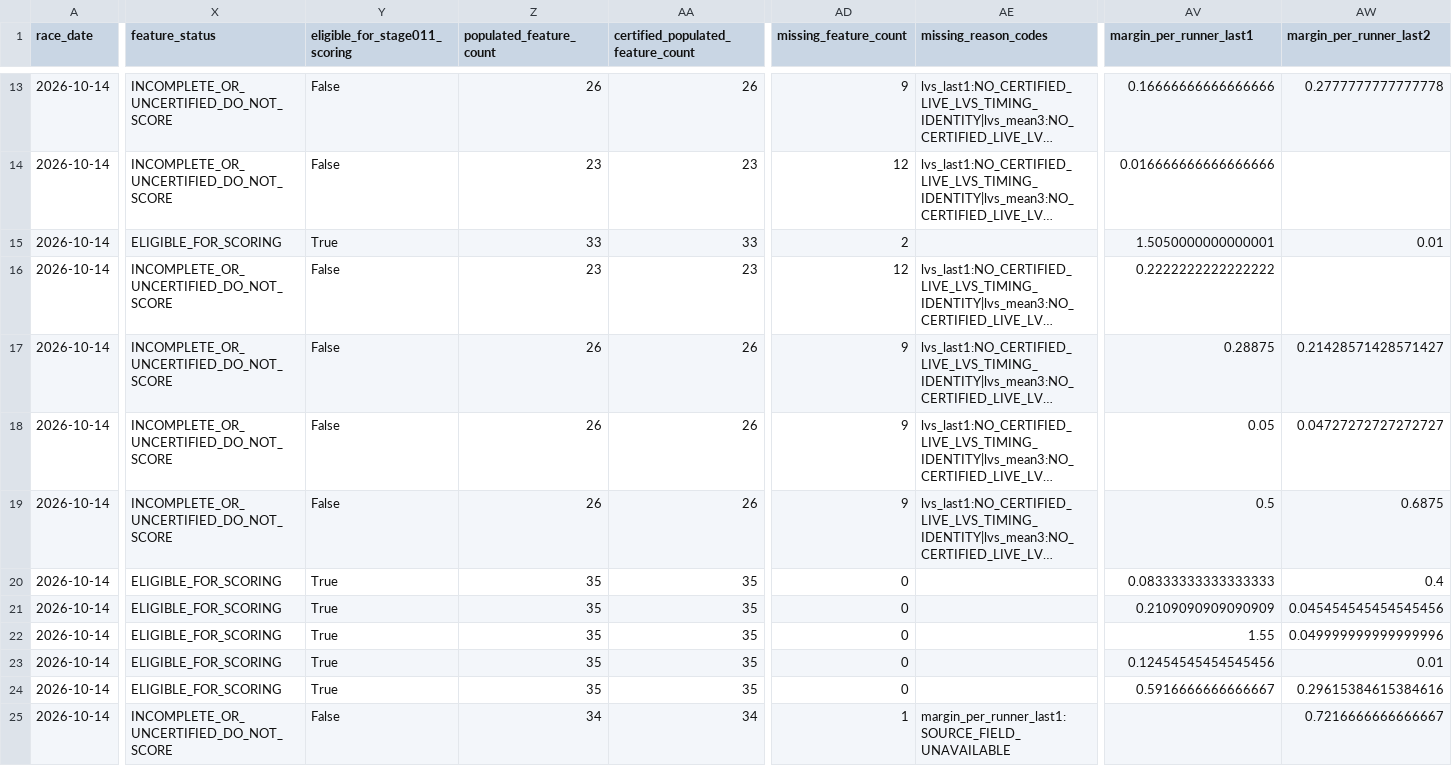
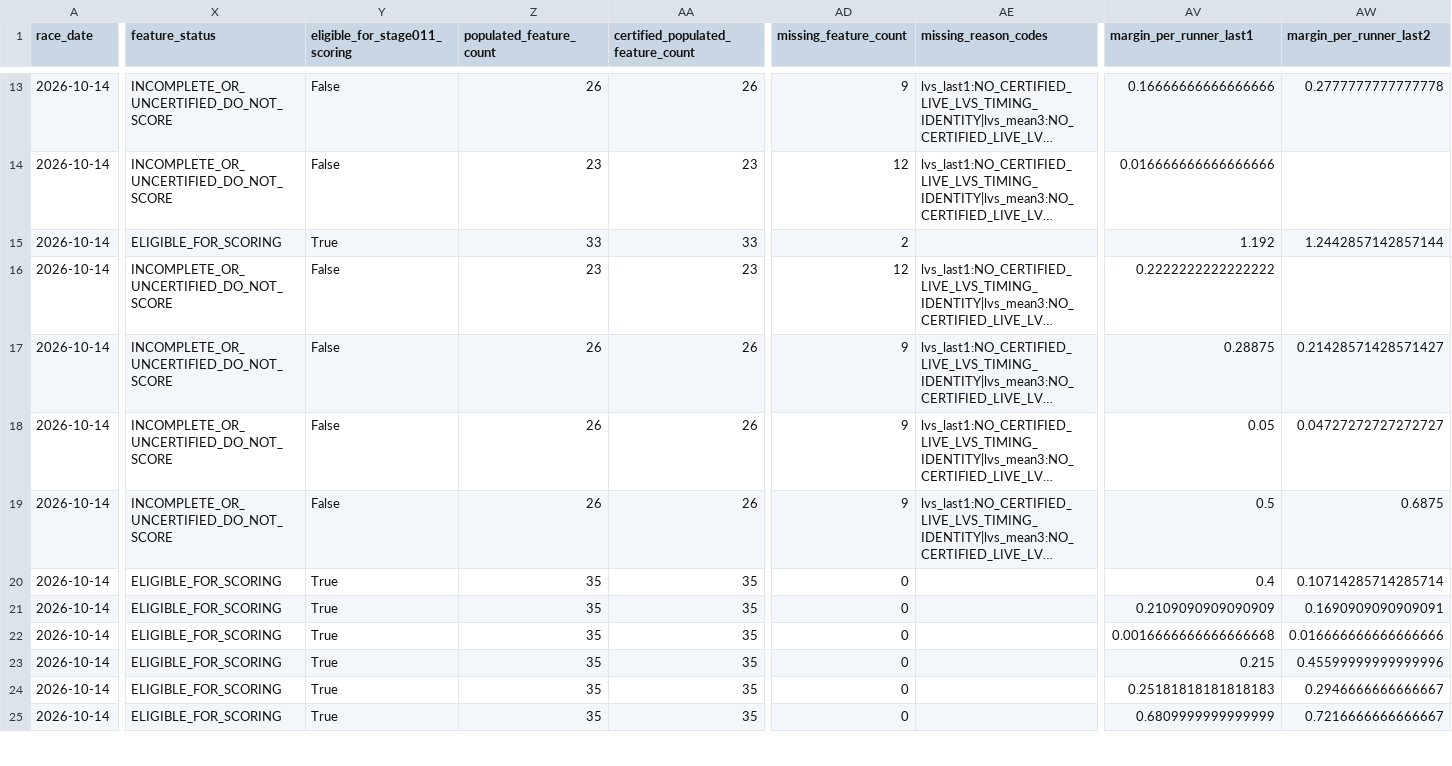
Before and after one commit to trentluckhurst1-create/edgeiq-platform, a CSV file: outputs/research/stage011_live_completion/EDGEIQ_STAGE011_LIVE_FEATURE_MATRIX.csv, drawn as a sheet; only a part is shown, gaps mark what is left out; long unchanged cells end in …; the diff covers the shown part only; the diff names each change by its address in the sheet, - before the commit and + after, or states it on an @@ line.

```diff
--- a/outputs/research/stage011_live_completion/EDGEIQ_STAGE011_LIVE_FEATURE_MATRIX.csv
+++ b/outputs/research/stage011_live_completion/EDGEIQ_STAGE011_LIVE_FEATURE_MATRIX.csv
-AV15 (margin_per_runner_last1): 1.5050000000000001
+AV15 (margin_per_runner_last1): 1.192
-AW15 (margin_per_runner_last2): 0.01
+AW15 (margin_per_runner_last2): 1.2442857142857144
-AV20 (margin_per_runner_last1): 0.08333333333333333
+AV20 (margin_per_runner_last1): 0.4
-AW20 (margin_per_runner_last2): 0.4
+AW20 (margin_per_runner_last2): 0.10714285714285714
-AW21 (margin_per_runner_last2): 0.045454545454545456
+AW21 (margin_per_runner_last2): 0.1690909090909091
-AV22 (margin_per_runner_last1): 1.55
+AV22 (margin_per_runner_last1): 0.0016666666666666668
-AW22 (margin_per_runner_last2): 0.049999999999999996
+AW22 (margin_per_runner_last2): 0.016666666666666666
-AV23 (margin_per_runner_last1): 0.12454545454545456
+AV23 (margin_per_runner_last1): 0.215
-AW23 (margin_per_runner_last2): 0.01
+AW23 (margin_per_runner_last2): 0.45599999999999996
-AV24 (margin_per_runner_last1): 0.5916666666666667
+AV24 (margin_per_runner_last1): 0.25181818181818183
-AW24 (margin_per_runner_last2): 0.29615384615384616
+AW24 (margin_per_runner_last2): 0.2946666666666667
-X25 (feature_status): INCOMPLETE_OR_UNCERTIFIED_DO_NOT_SCORE
+X25 (feature_status): ELIGIBLE_FOR_SCORING
-Y25 (eligible_for_stage011_scoring): False
+Y25 (eligible_for_stage011_scoring): True
-Z25 (populated_feature_count): 34
+Z25 (populated_feature_count): 35
-AA25: 34
+AA25: 35
-AD25 (missing_feature_count): 1
+AD25 (missing_feature_count): 0
-AE25 (missing_reason_codes): margin_per_runner_last1:SOURCE_FIELD_UNAVAILABLE
+AE25 (missing_reason_codes): (empty)
-AV25 (margin_per_runner_last1): (empty)
+AV25 (margin_per_runner_last1): 0.6809999999999999
```
Also changed, not shown: 117 edited cells elsewhere in this file, outputs/research/stage011_live_completion/EDGEIQ_STAGE011_LIVE_FEATURE_COVERAGE_BY_FAMILY.csv, outputs/research/stage011_live_completion/EDGEIQ_STAGE011_LIVE_FEATURE_STATUS_LONG.csv, 7 other files.
